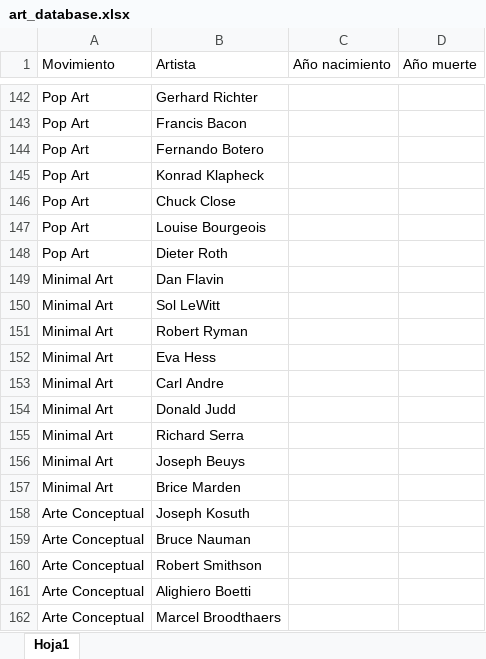
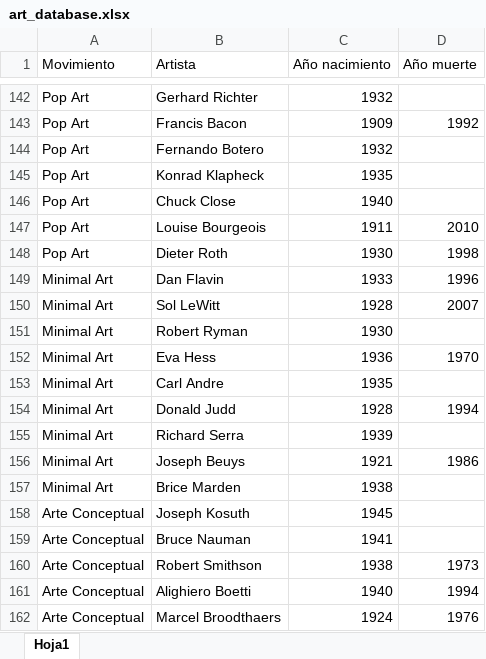
Before and after one commit to arammore/art, an Excel workbook: books/art_database.xlsx, sheet Hoja1, drawn as a sheet; only a part is shown, gaps mark what is left out; values as stored, in another font and other column widths than the file's, no borders; the diff covers the shown part only; the diff names each change by its address in the sheet, - before the commit and + after, or states it on an @@ line.

```diff
--- a/books/art_database.xlsx (sheet Hoja1)
+++ b/books/art_database.xlsx (sheet Hoja1)
-C142 (Año nacimiento): (empty)
+C142 (Año nacimiento): 1932
-C143 (Año nacimiento): (empty)
+C143 (Año nacimiento): 1909
-D143 (Año muerte): (empty)
+D143 (Año muerte): 1992
-C144 (Año nacimiento): (empty)
+C144 (Año nacimiento): 1932
-C145 (Año nacimiento): (empty)
+C145 (Año nacimiento): 1935
-C146 (Año nacimiento): (empty)
+C146 (Año nacimiento): 1940
-C147 (Año nacimiento): (empty)
+C147 (Año nacimiento): 1911
-D147 (Año muerte): (empty)
+D147 (Año muerte): 2010
-C148 (Año nacimiento): (empty)
+C148 (Año nacimiento): 1930
-D148 (Año muerte): (empty)
+D148 (Año muerte): 1998
-C149 (Año nacimiento): (empty)
+C149 (Año nacimiento): 1933
-D149 (Año muerte): (empty)
+D149 (Año muerte): 1996
-C150 (Año nacimiento): (empty)
+C150 (Año nacimiento): 1928
-D150 (Año muerte): (empty)
+D150 (Año muerte): 2007
-C151 (Año nacimiento): (empty)
+C151 (Año nacimiento): 1930
-C152 (Año nacimiento): (empty)
+C152 (Año nacimiento): 1936
-D152 (Año muerte): (empty)
+D152 (Año muerte): 1970
-C153 (Año nacimiento): (empty)
+C153 (Año nacimiento): 1935
-C154 (Año nacimiento): (empty)
+C154 (Año nacimiento): 1928
-D154 (Año muerte): (empty)
+D154 (Año muerte): 1994
-C155 (Año nacimiento): (empty)
+C155 (Año nacimiento): 1939
-C156 (Año nacimiento): (empty)
+C156 (Año nacimiento): 1921
-D156 (Año muerte): (empty)
+D156 (Año muerte): 1986
-C157 (Año nacimiento): (empty)
+C157 (Año nacimiento): 1938
-C158 (Año nacimiento): (empty)
+C158 (Año nacimiento): 1945
-C159 (Año nacimiento): (empty)
+C159 (Año nacimiento): 1941
-C160 (Año nacimiento): (empty)
+C160 (Año nacimiento): 1938
-D160 (Año muerte): (empty)
+D160 (Año muerte): 1973
-C161 (Año nacimiento): (empty)
+C161 (Año nacimiento): 1940
-D161 (Año muerte): (empty)
+D161 (Año muerte): 1994
-C162 (Año nacimiento): (empty)
+C162 (Año nacimiento): 1924
-D162 (Año muerte): (empty)
+D162 (Año muerte): 1976
```
Also changed, not shown: 2 added rows, 1 removed row and 72 edited cells elsewhere in this sheet, 1 other file.
